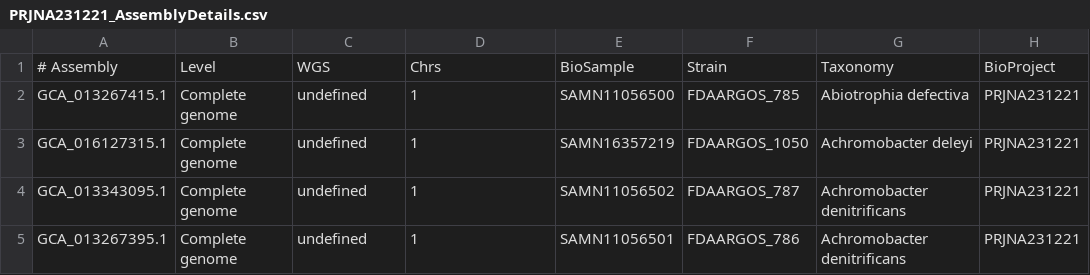
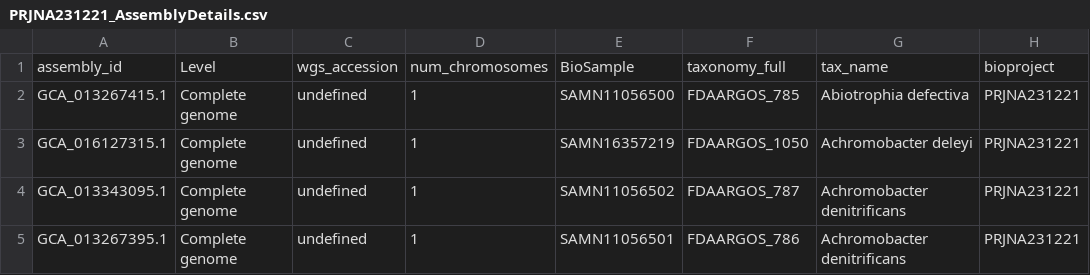
Before and after one commit to FDA-ARGOS/data.argosdb, a CSV file: data_files/PRJNA231221_AssemblyDetails.csv, drawn as a sheet; only a part is shown.

Commit message:
update data sheet and add dictionary
Fix #4
Changes to be committed:
	modified:   .gitignore
	modified:   data_files/PRJNA231221_AssemblyDetails.csv
	new file:   data_files/argos_dict.csv
	modified:   data_files/ref_org_list.csv
	new file:   esummary_assembly.dtd
	modified:   examples/ex2.json

```diff
--- a/data_files/PRJNA231221_AssemblyDetails.csv
+++ b/data_files/PRJNA231221_AssemblyDetails.csv
@@ -1,2 +1,2 @@
-# Assembly,Level,WGS,Chrs,BioSample,Strain,Taxonomy,BioProject
+assembly_id,Level,wgs_accession,num_chromosomes,BioSample,taxonomy_full,tax_name,bioproject
 GCA_013267415.1,Complete genome,undefined,1,SAMN11056500,FDAARGOS_785,Abiotrophia defectiva,PRJNA231221
```
Also changed, not shown: data_files/ref_org_list.csv, 4 other files.
